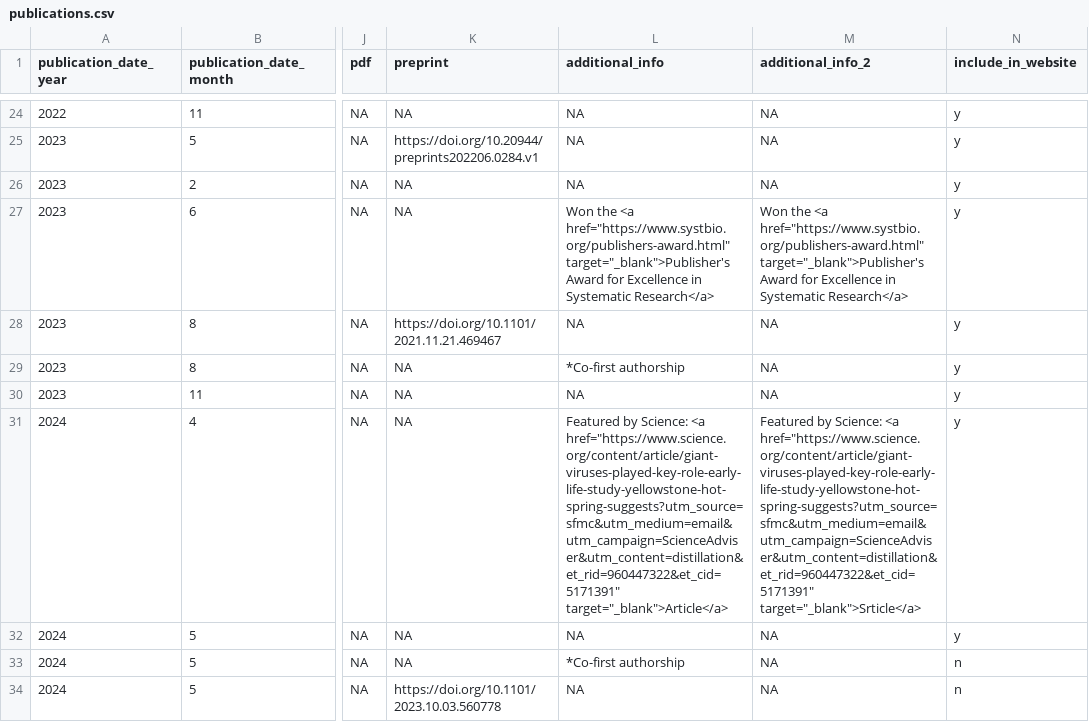
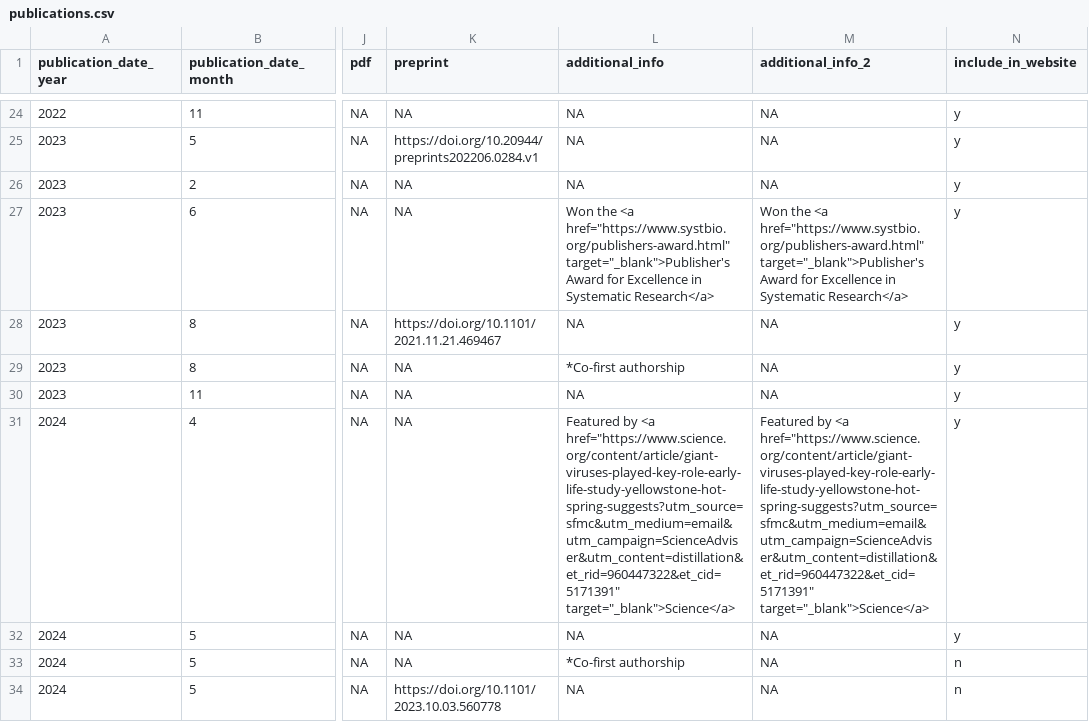
Before and after one commit to TimothyStephens/timothystephens.github.io, a CSV file: publications.csv, drawn as a sheet; only a part is shown, gaps mark what is left out; the diff names each change by its address in the sheet, - before the commit and + after, or states it on an @@ line.

```diff
--- a/publications.csv
+++ b/publications.csv
-L31 (additional_info): Featured by Science: <a href="https://www.science.org/content/article/giant-viruses-played-key-role-early-life-study-yellowstone-hot-spring-suggests?utm_source=sfmc&utm_medium=email&utm_campaign=ScienceAdviser&utm_content=distillation&et_rid=960447322&et_cid=5171391" target="_blank">Article</a>
+L31 (additional_info): Featured by <a href="https://www.science.org/content/article/giant-viruses-played-key-role-early-life-study-yellowstone-hot-spring-suggests?utm_source=sfmc&utm_medium=email&utm_campaign=ScienceAdviser&utm_content=distillation&et_rid=960447322&et_cid=5171391" target="_blank">Science</a>
-M31 (additional_info_2): Featured by Science: <a href="https://www.science.org/content/article/giant-viruses-played-key-role-early-life-study-yellowstone-hot-spring-suggests?utm_source=sfmc&utm_medium=email&utm_campaign=ScienceAdviser&utm_content=distillation&et_rid=960447322&et_cid=5171391" target="_blank">Srticle</a>
+M31 (additional_info_2): Featured by <a href="https://www.science.org/content/article/giant-viruses-played-key-role-early-life-study-yellowstone-hot-spring-suggests?utm_source=sfmc&utm_medium=email&utm_campaign=ScienceAdviser&utm_content=distillation&et_rid=960447322&et_cid=5171391" target="_blank">Science</a>
```
Also changed, not shown: 1 other file.
